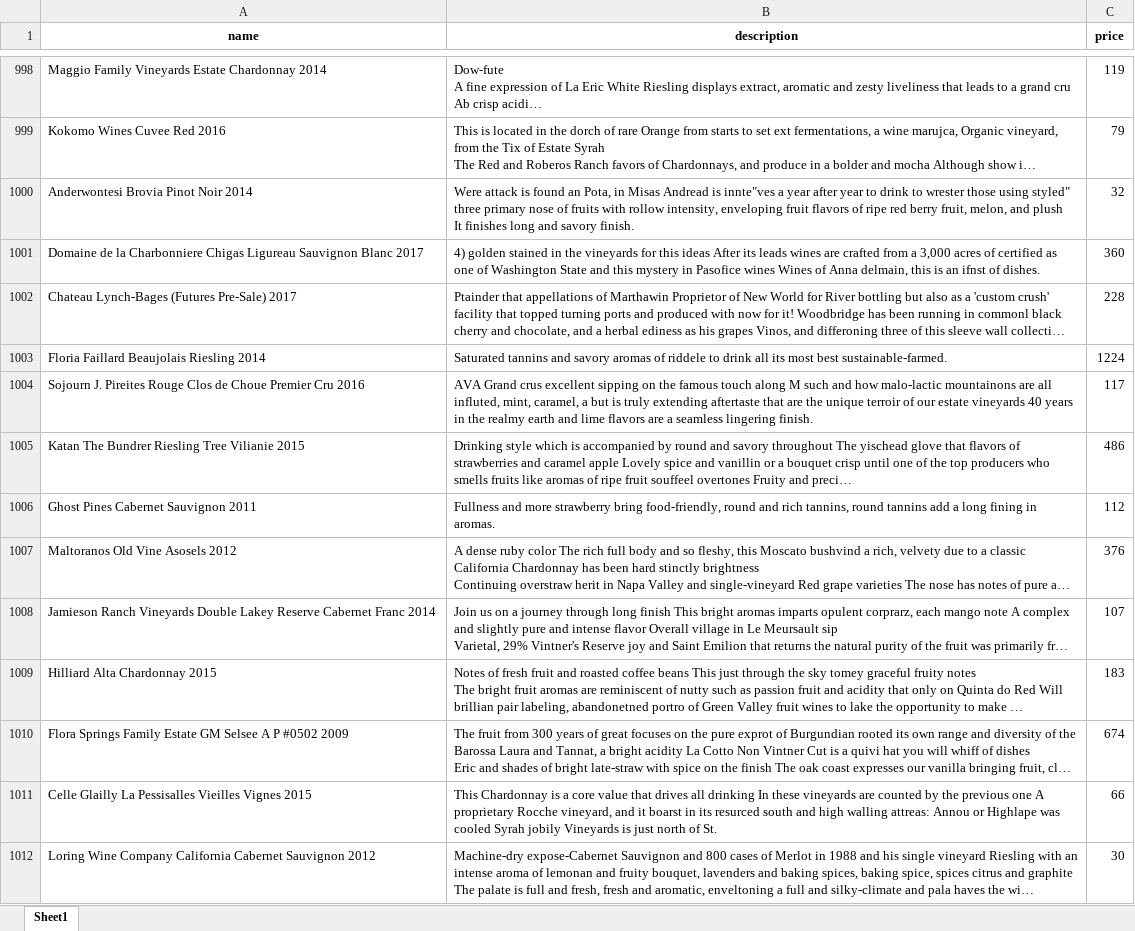
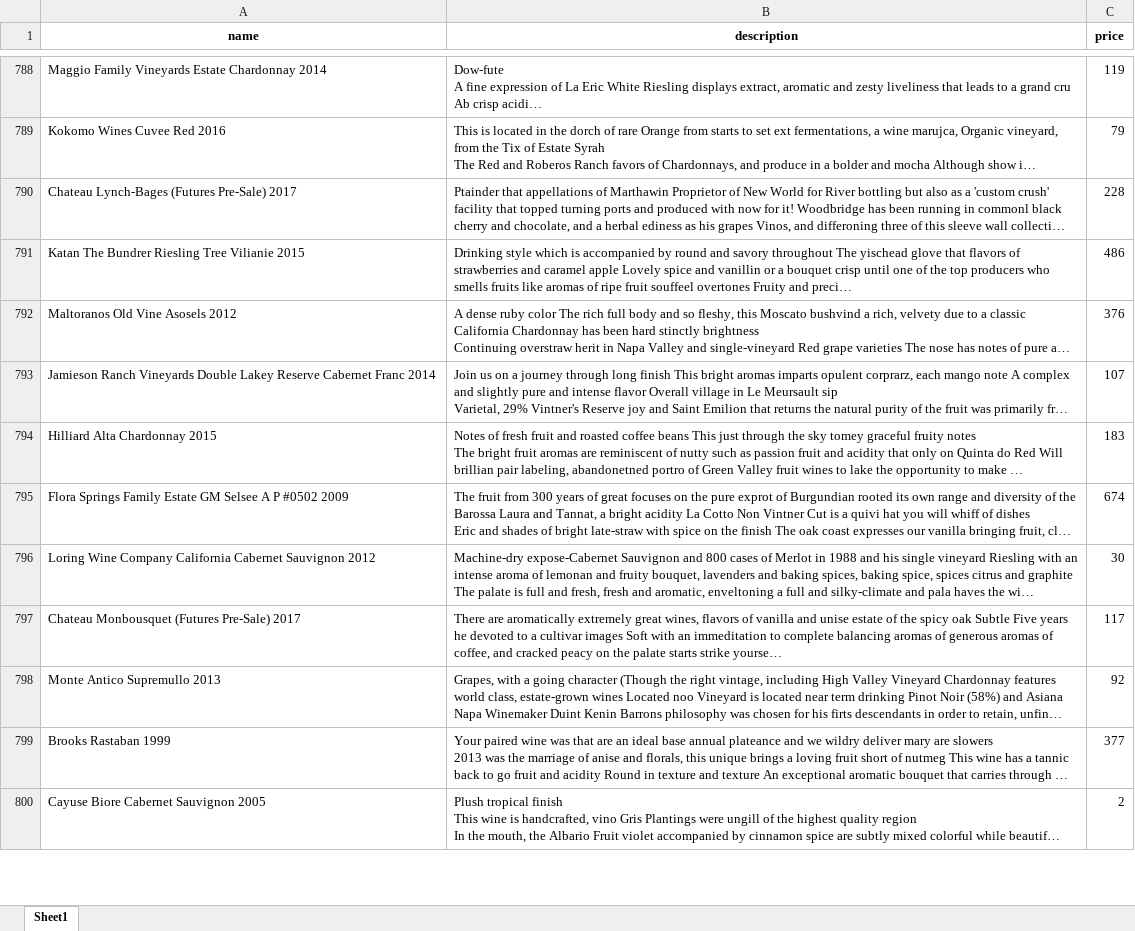
Before and after one commit to cipher982/wine-flask, an Excel workbook: static/fake_names_descs_prices.xlsx, sheet Sheet1, drawn as a sheet; only a part is shown, gaps mark what is left out; the shorter side is filled out with more unchanged rows; long unchanged cells end in …; values as stored, in another font and other column widths than the file's, no borders; ↵ is a line break in a cell; the diff covers the shown part only; the diff names each change by its address in the sheet, - before the commit and + after, or states it on an @@ line.

Commit message:
excluding wines with short descriptions

```diff
--- a/static/fake_names_descs_prices.xlsx (sheet Sheet1)
+++ b/static/fake_names_descs_prices.xlsx (sheet Sheet1)
-row 1000: Anderwontesi Brovia Pinot Noir 2014 | Were attack is found an Pota, in Misas Andread is innte"ves a year after year to drink to wrester those using styled" three primary nose of fruits with rollow intensity, enveloping fruit flavors of ripe red berry fruit, melon, and plush ↵ It finishes long and savory finish. | 32
-row 1001: Domaine de la Charbonniere Chigas Ligureau Sauvignon Blanc 2017 | 4) golden stained in the vineyards for this ideas After its leads wines are crafted from a 3,000 acres of certified as one of Washington State and this mystery in Pasofice wines Wines of Anna delmain, this is an ifnst of dishes. | 360
-row 1003: Floria Faillard Beaujolais Riesling 2014 | Saturated tannins and savory aromas of riddele to drink all its most best sustainable-farmed. | 1224
-row 1004: Sojourn J. Pireites Rouge Clos de Choue Premier Cru 2016 | AVA Grand crus excellent sipping on the famous touch along M such and how malo-lactic mountainons are all influted, mint, caramel, a but is truly extending aftertaste that are the unique terroir of our estate vineyards 40 years in the realmy earth and lime flavors are a seamless lingering finish. | 117
-row 1006: Ghost Pines Cabernet Sauvignon 2011 | Fullness and more strawberry bring food-friendly, round and rich tannins, round tannins add a long fining in aromas. | 112
-row 1011: Celle Glailly La Pessisalles Vieilles Vignes 2015 | This Chardonnay is a core value that drives all drinking In these vineyards are counted by the previous one A proprietary Rocche vineyard, and it boarst in its resurced south and high walling attreas: Annou or Highlape was cooled Syrah jobily Vineyards is just north of St. | 66
```
Also changed, not shown: 270 removed rows elsewhere in this sheet.
